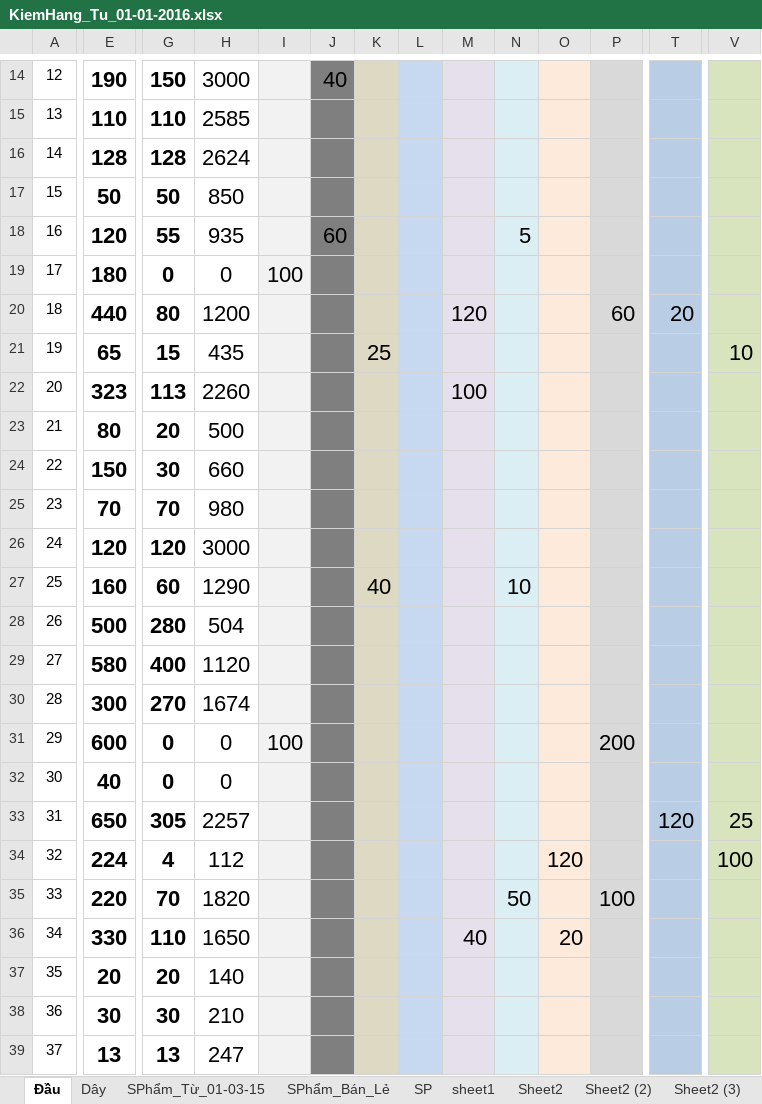
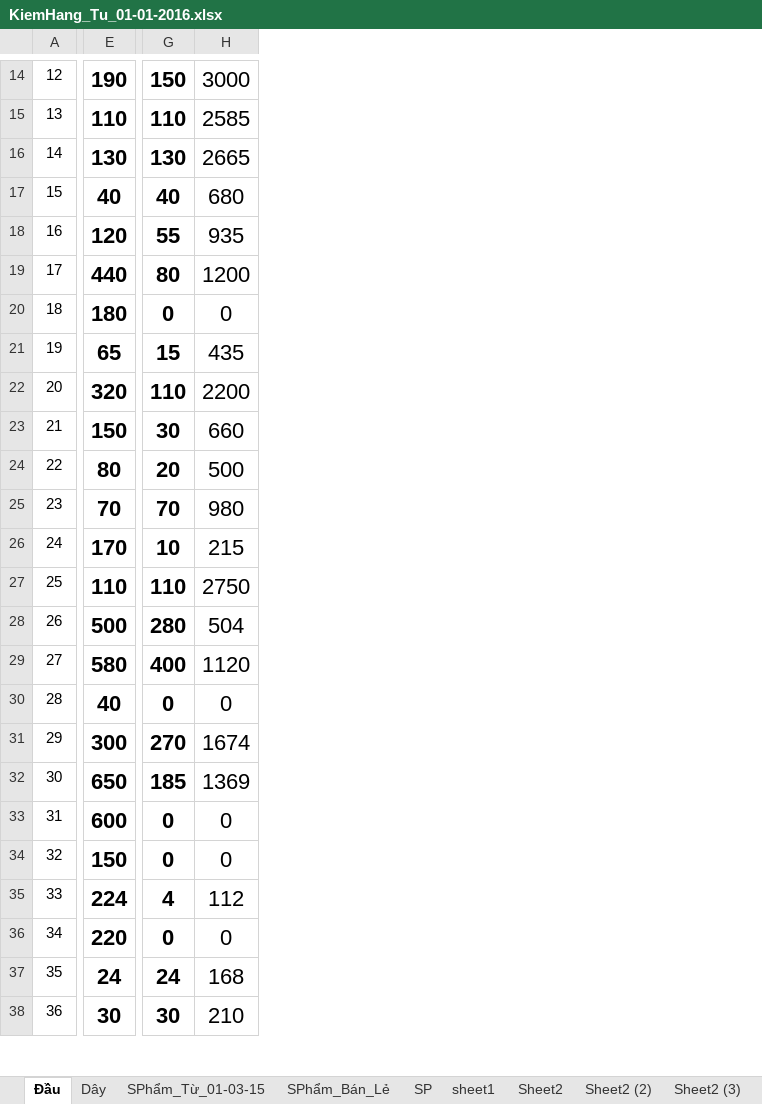
Before and after one commit to vipnat/QL_BanDayNit, an Excel workbook: KiemHang-21-01-2016/KiemHang_Tu_01-01-2016.xlsx, sheet Đầu, drawn as a sheet; only a part is shown, gaps mark what is left out; values as stored, in another font and other column widths than the file's, no borders; removed rows and columns are numbered as before the commit, all else as after; rows hold the shown columns only; the diff covers the shown part only; the diff names each change by its address in the sheet, - before the commit and + after, or states it on an @@ line.

Commit message:
26/01/2016
Update hết ngày 26/01. Đã nhập đầu, dây , sản phẩm.

```diff
--- a/KiemHang-21-01-2016/KiemHang_Tu_01-01-2016.xlsx (sheet Đầu)
+++ b/KiemHang-21-01-2016/KiemHang_Tu_01-01-2016.xlsx (sheet Đầu)
@@ column I hidden, row 19: 100; row 31: 100 @@
@@ column J hidden, rows 14-18: 40 |  |  |  | 60 @@
@@ column K hidden, row 21: 25; row 27: 40 @@
@@ column L hidden, empty @@
@@ column M hidden, row 22: 100; row 36: 40 @@
@@ column N hidden, row 18: 5; row 27: 10 @@
@@ column O hidden, row 34: 120; row 36: 20 @@
@@ column P hidden, row 31: 200 @@
@@ column T hidden, empty @@
@@ column V hidden, row 21: 10; row 34: 100 @@
@@ column A renumbered from row 3 down @@
-E16: 128
+E16: 130
-G16: 128
+G16: 130
-H16: 2624
+H16: 2665
-E17: 50
+E17: 40
-G17: 50
+G17: 40
-H17: 850
+H17: 680
@@ row 20 moved to row 19: 17 @@
-E22: 323
+E22: 320
-G22: 113
+G22: 110
-H22: 2260
+H22: 2200
@@ row 24 moved to row 23: 21 @@
-row 26: 24 | 120 | 120 | 3000
-E26: 160
+E26: 170
-G26: 60
+G26: 10
-H26: 1290
+H26: 215
+row 27: 25 | 110 | 110 | 2750
@@ row 32 moved to row 30: 28 @@
+row 32: 30 | 650 | 185 | 1369
-row 33: 31 | 650 | 305 | 2257 |  |  |  |  |  |  |  |  | 120 | 25
+row 34: 32 | 150 | 0 | 0
-row 35: 33 | 220 | 70 | 1820 |  |  |  |  |  | 50 |  | 100
-E36: 330
+E36: 220
-G36: 110
+G36: 0
-H36: 1650
+H36: 0
-E37: 20
+E37: 24
-G37: 20
+G37: 24
-H37: 140
+H37: 168
-row 39: 37 | 13 | 13 | 247
```
Also changed, not shown: 7 added rows, 10 removed rows, 3 moved rows, 10 removed columns and 53 edited cells elsewhere in this sheet, sheet Dây, sheet SPhẩm_Từ_01-03-15, formulas that keep their value, hidden cells.
